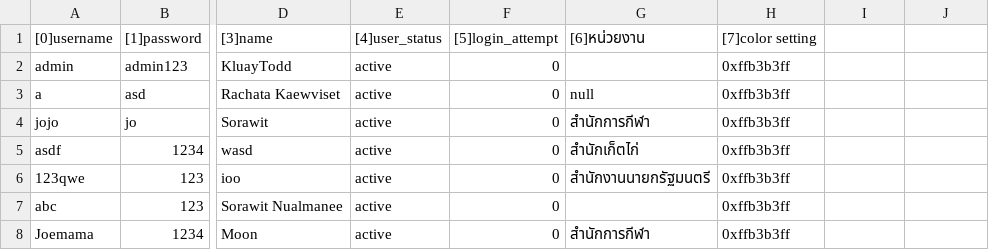
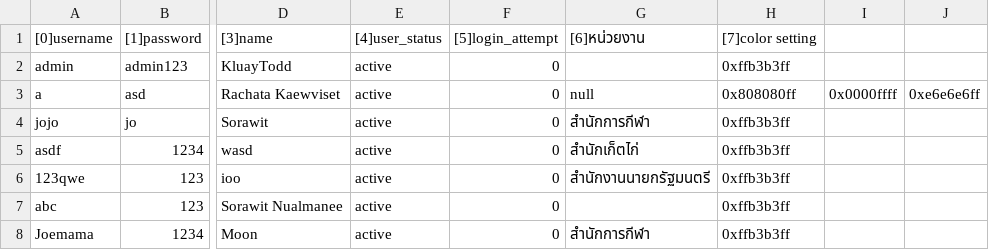
Before and after one commit to SoraNual/KU_ComplaintSubmissionJavaApp, a CSV file: data/users.csv, drawn as a sheet; only a part is shown, gaps mark what is left out; the diff names each change by its address in the sheet, - before the commit and + after, or states it on an @@ line.

```diff
--- a/data/users.csv
+++ b/data/users.csv
-H3 ([7]color setting): 0xffb3b3ff
+H3 ([7]color setting): 0x808080ff
-I3: (empty)
+I3: 0x0000ffff
-J3: (empty)
+J3: 0xe6e6e6ff
```
Also changed, not shown: data/reports.csv, 14 other files.
